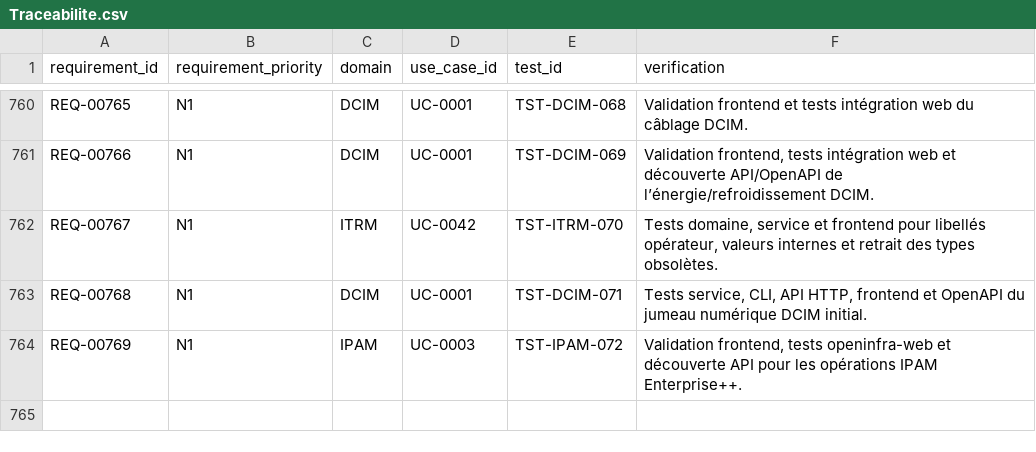
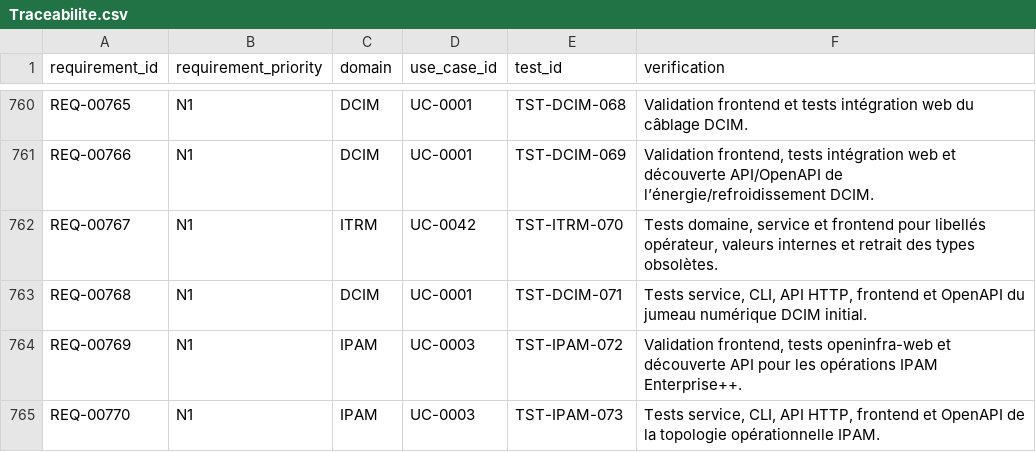
Before and after one commit to irivengroup/openinfra, a CSV file: docs/specifications/OpenInfra-CDC-SFG-STG-v4.8.1/11-Matrices/Traceabilite.csv, drawn as a sheet; only a part is shown, gaps mark what is left out.

```diff
--- a/docs/specifications/OpenInfra-CDC-SFG-STG-v4.8.1/11-Matrices/Traceabilite.csv
+++ b/docs/specifications/OpenInfra-CDC-SFG-STG-v4.8.1/11-Matrices/Traceabilite.csv
@@ -764 +764,2 @@ REQ-00768,N1,DCIM,UC-0001,TST-DCIM-071,"Tests service, CLI, API HTTP, frontend e
 REQ-00769,N1,IPAM,UC-0003,TST-IPAM-072,"Validation frontend, tests openinfra-web et découverte API pour les opérations IPAM Enterprise++."
+REQ-00770,N1,IPAM,UC-0003,TST-IPAM-073,"Tests service, CLI, API HTTP, frontend et OpenAPI de la topologie opérationnelle IPAM."
```
Also changed, not shown: docs/specifications/OpenInfra-CDC-SFG-STG-v4.8.1/11-Matrices/Exigences.csv, docs/specifications/OpenInfra-CDC-SFG-STG-v4.8.1/11-Matrices/Tests.csv, 32 other files.
